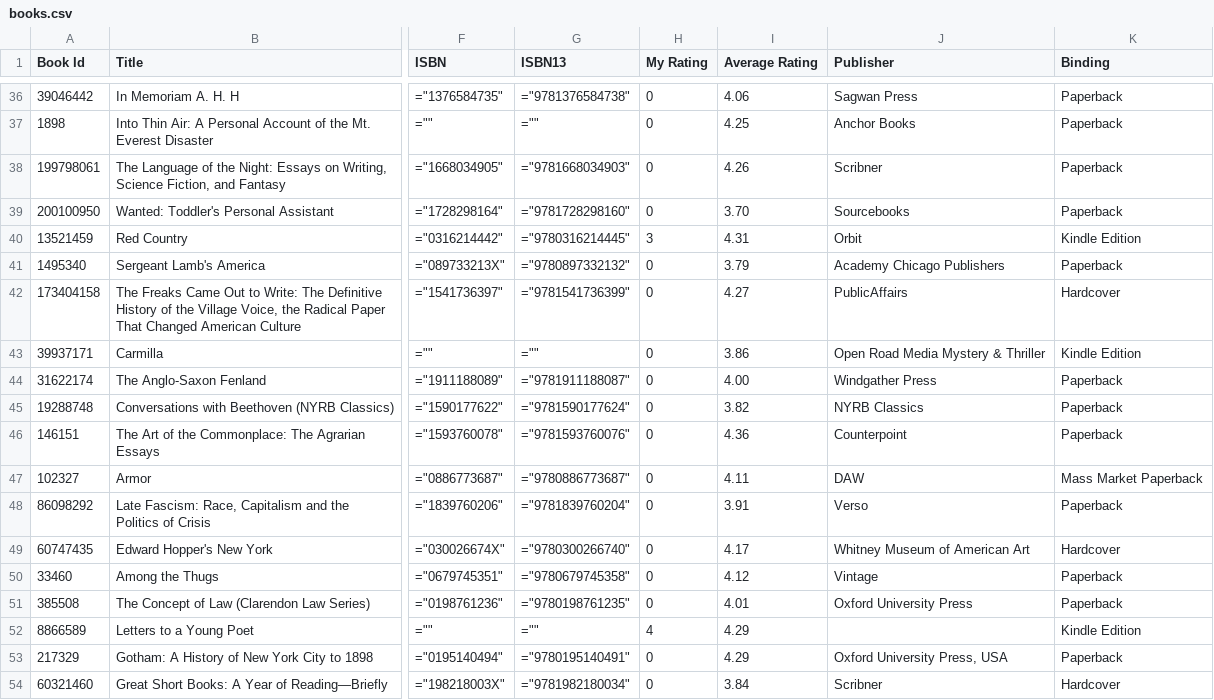
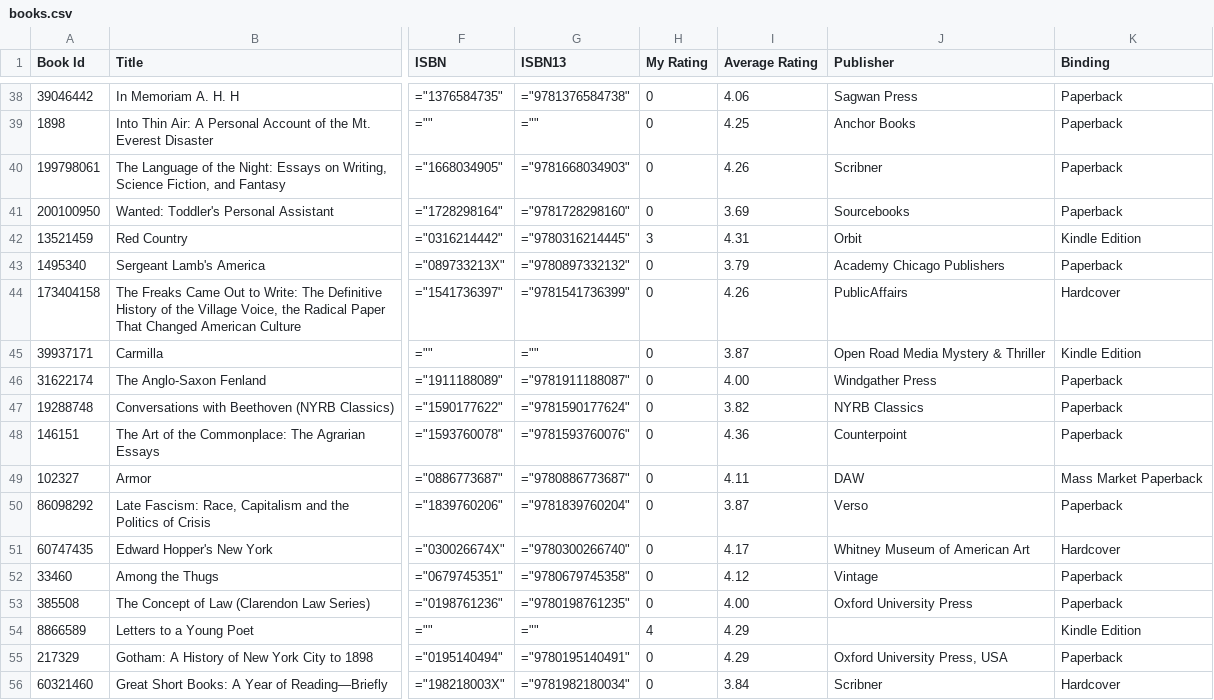
Before and after one commit to jacob-armiger/react-portfolio-site, a CSV file: scripts/books.csv, drawn as a sheet; only a part is shown, gaps mark what is left out; addresses are those after the commit; the diff covers the shown part only; the diff names each change by its address in the sheet, - before the commit and + after, or states it on an @@ line.

```diff
--- a/scripts/books.csv
+++ b/scripts/books.csv
-I41 (Average Rating): 3.70
+I41 (Average Rating): 3.69
-I44 (Average Rating): 4.27
+I44 (Average Rating): 4.26
-I45 (Average Rating): 3.86
+I45 (Average Rating): 3.87
-I50 (Average Rating): 3.91
+I50 (Average Rating): 3.87
-I53 (Average Rating): 4.01
+I53 (Average Rating): 4.00
```
Also changed, not shown: 2 added rows and 46 edited cells elsewhere in this file, 12 other files.
